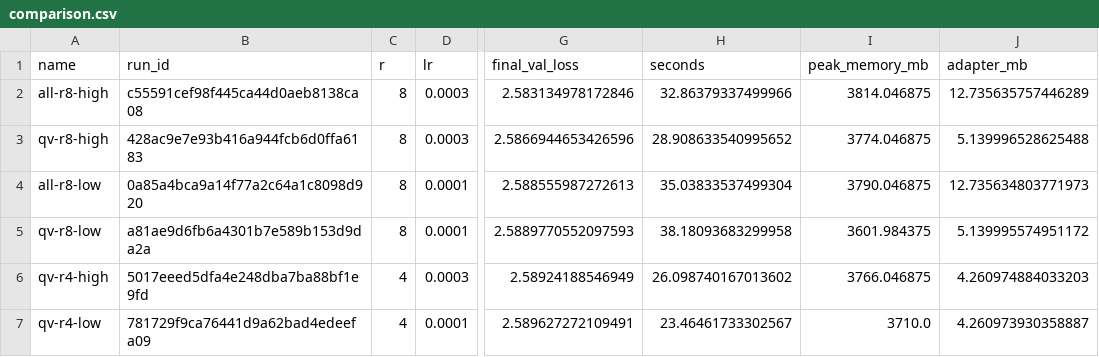
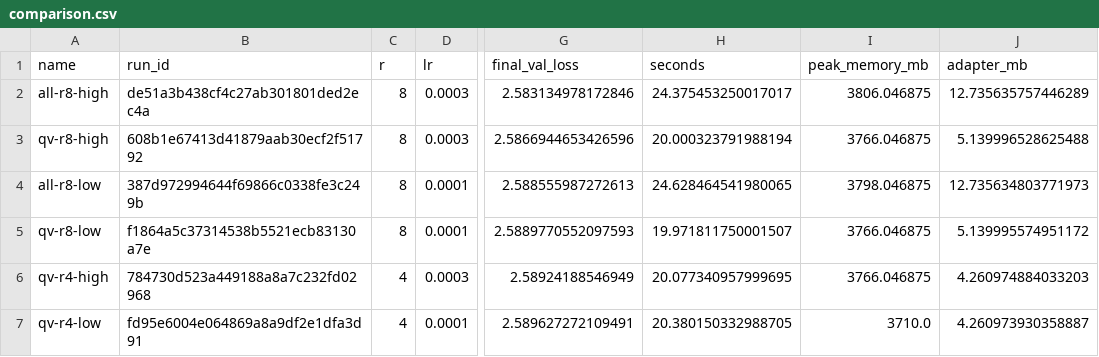
Before and after one commit to mikhailvokhrameev/bmstu-mlops, a CSV file: docs/comparison.csv, drawn as a sheet; only a part is shown, gaps mark what is left out; the diff names each change by its address in the sheet, - before the commit and + after, or states it on an @@ line.

```diff
--- a/docs/comparison.csv
+++ b/docs/comparison.csv
-B2 (run_id): c55591cef98f445ca44d0aeb8138ca08
+B2 (run_id): de51a3b438cf4c27ab301801ded2ec4a
-H2 (seconds): 32.86379337499966
+H2 (seconds): 24.375453250017017
-I2 (peak_memory_mb): 3814.046875
+I2 (peak_memory_mb): 3806.046875
-B3 (run_id): 428ac9e7e93b416a944fcb6d0ffa6183
+B3 (run_id): 608b1e67413d41879aab30ecf2f51792
-H3 (seconds): 28.908633540995652
+H3 (seconds): 20.000323791988194
-I3 (peak_memory_mb): 3774.046875
+I3 (peak_memory_mb): 3766.046875
-B4 (run_id): 0a85a4bca9a14f77a2c64a1c8098d920
+B4 (run_id): 387d972994644f69866c0338fe3c249b
-H4 (seconds): 35.03833537499304
+H4 (seconds): 24.628464541980065
-I4 (peak_memory_mb): 3790.046875
+I4 (peak_memory_mb): 3798.046875
-B5 (run_id): a81ae9d6fb6a4301b7e589b153d9da2a
+B5 (run_id): f1864a5c37314538b5521ecb83130a7e
-H5 (seconds): 38.18093683299958
+H5 (seconds): 19.971811750001507
-I5 (peak_memory_mb): 3601.984375
+I5 (peak_memory_mb): 3766.046875
-B6 (run_id): 5017eeed5dfa4e248dba7ba88bf1e9fd
+B6 (run_id): 784730d523a449188a8a7c232fd02968
-H6 (seconds): 26.098740167013602
+H6 (seconds): 20.077340957999695
-B7 (run_id): 781729f9ca76441d9a62bad4edeefa09
+B7 (run_id): fd95e6004e064869a8a9df2e1dfa3d91
-H7 (seconds): 23.46461733302567
+H7 (seconds): 20.380150332988705
```
Also changed, not shown: 3 other files.
